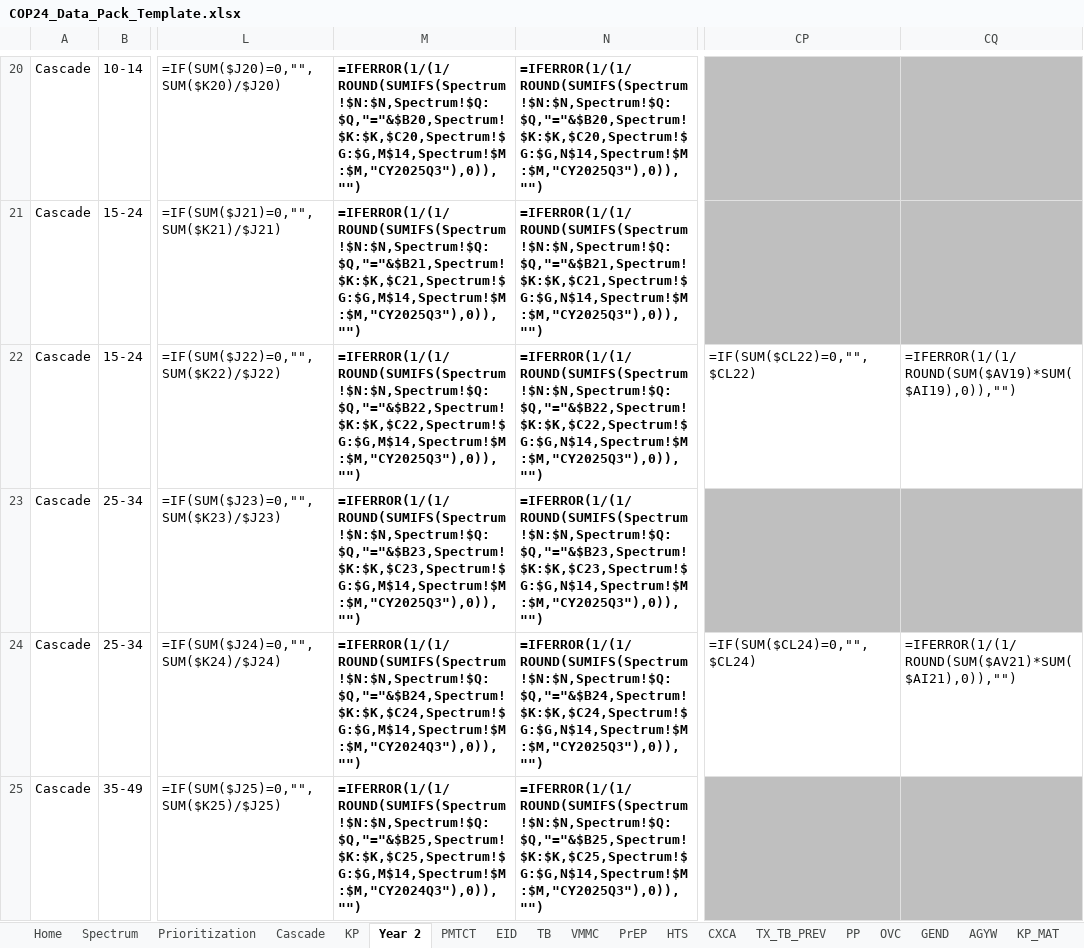
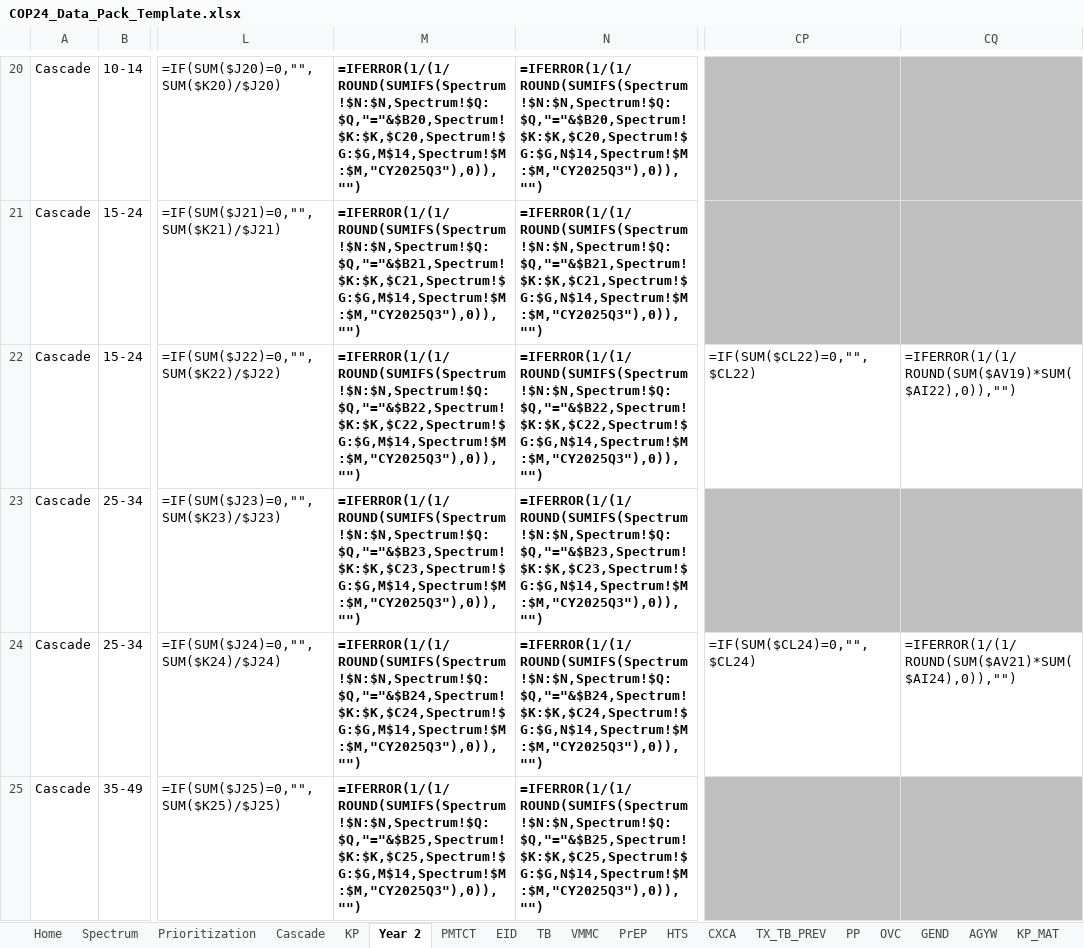
Before and after one commit to pepfar-datim/datapackr, an Excel workbook: inst/extdata/COP24_Data_Pack_Template.xlsx, sheet Year 2, drawn as a sheet; only a part is shown, gaps mark what is left out; values as stored, in another font and other column widths than the file's, no borders; formulas are shown in place of their values; conditional formats not drawn; the diff covers the shown part only; the diff names each change by its address in the sheet, - before the commit and + after, or states it on an @@ line.

Commit message:
DP-1031
Updates to formuals in DP that were flagged during COP23

```diff
--- a/inst/extdata/COP24_Data_Pack_Template.xlsx (sheet Year 2)
+++ b/inst/extdata/COP24_Data_Pack_Template.xlsx (sheet Year 2)
-CQ22: =IFERROR(1/(1/ROUND(SUM($AV19)*SUM($AI19),0)),"")
+CQ22: =IFERROR(1/(1/ROUND(SUM($AV19)*SUM($AI22),0)),"")
-M24: =IFERROR(1/(1/ROUND(SUMIFS(Spectrum!$N:$N,Spectrum!$Q:$Q,"="&$B24,Spectrum!$K:$K,$C24,Spectrum!$G:$G,M$14,Spectrum!$M:$M,"CY2024Q3"),0)),"")
+M24: =IFERROR(1/(1/ROUND(SUMIFS(Spectrum!$N:$N,Spectrum!$Q:$Q,"="&$B24,Spectrum!$K:$K,$C24,Spectrum!$G:$G,M$14,Spectrum!$M:$M,"CY2025Q3"),0)),"")
-CQ24: =IFERROR(1/(1/ROUND(SUM($AV21)*SUM($AI21),0)),"")
+CQ24: =IFERROR(1/(1/ROUND(SUM($AV21)*SUM($AI24),0)),"")
-M25: =IFERROR(1/(1/ROUND(SUMIFS(Spectrum!$N:$N,Spectrum!$Q:$Q,"="&$B25,Spectrum!$K:$K,$C25,Spectrum!$G:$G,M$14,Spectrum!$M:$M,"CY2024Q3"),0)),"")
+M25: =IFERROR(1/(1/ROUND(SUMIFS(Spectrum!$N:$N,Spectrum!$Q:$Q,"="&$B25,Spectrum!$K:$K,$C25,Spectrum!$G:$G,M$14,Spectrum!$M:$M,"CY2025Q3"),0)),"")
```
Also changed, not shown: 5 edited cells elsewhere in this sheet, sheet PrEP, sheet HTS, sheet Cascade.
